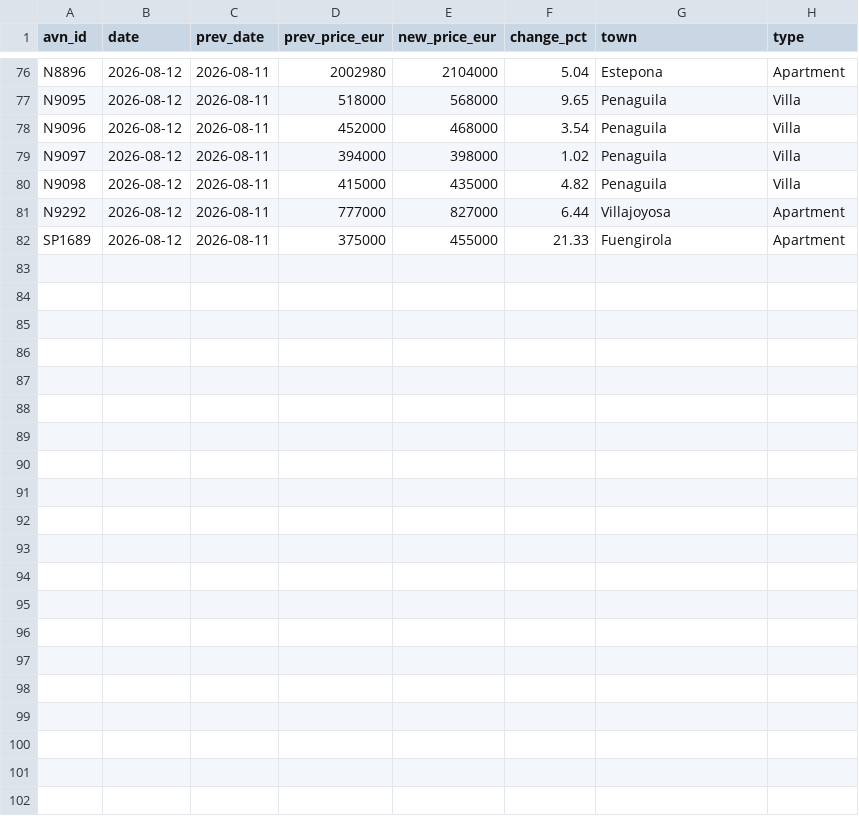
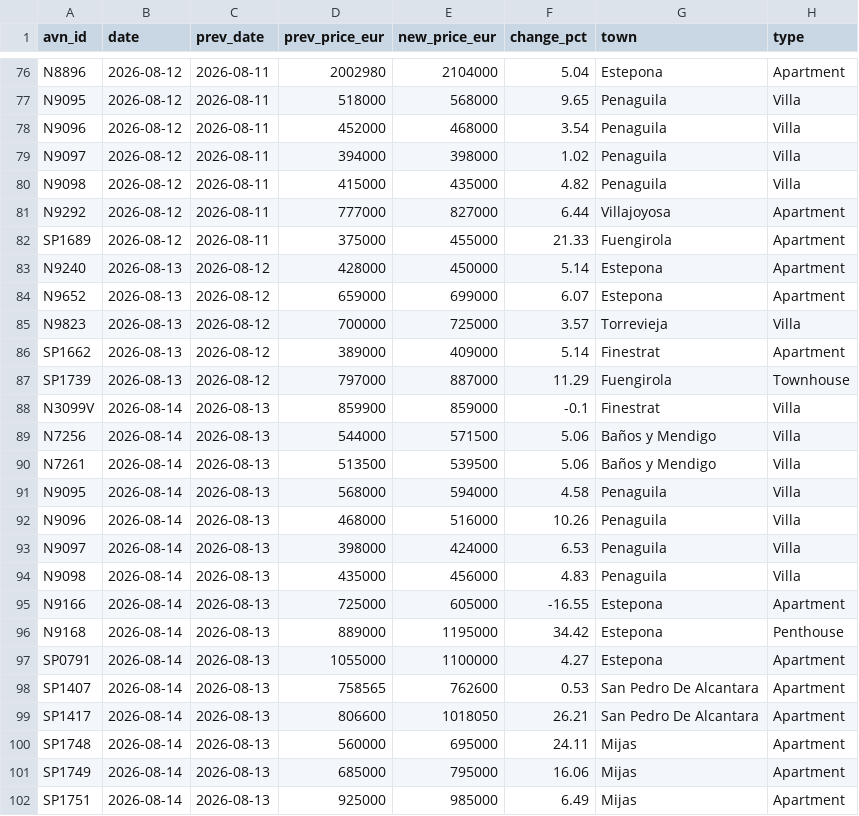
Before and after one commit to HenrikKolstad/avena-data, a CSV file: market/moves.csv, drawn as a sheet; only a part is shown, gaps mark what is left out; the diff names each change by its address in the sheet, - before the commit and + after, or states it on an @@ line.

```diff
--- a/market/moves.csv
+++ b/market/moves.csv
+row 83: N9240 | 2026-08-13 | 2026-08-12 | 428000 | 450000 | 5.14 | Estepona | Apartment
+row 84: N9652 | 2026-08-13 | 2026-08-12 | 659000 | 699000 | 6.07 | Estepona | Apartment
+row 85: N9823 | 2026-08-13 | 2026-08-12 | 700000 | 725000 | 3.57 | Torrevieja | Villa
+row 86: SP1662 | 2026-08-13 | 2026-08-12 | 389000 | 409000 | 5.14 | Finestrat | Apartment
+row 87: SP1739 | 2026-08-13 | 2026-08-12 | 797000 | 887000 | 11.29 | Fuengirola | Townhouse
+row 88: N3099V | 2026-08-14 | 2026-08-13 | 859900 | 859000 | -0.1 | Finestrat | Villa
+row 89: N7256 | 2026-08-14 | 2026-08-13 | 544000 | 571500 | 5.06 | Baños y Mendigo | Villa
+row 90: N7261 | 2026-08-14 | 2026-08-13 | 513500 | 539500 | 5.06 | Baños y Mendigo | Villa
+row 91: N9095 | 2026-08-14 | 2026-08-13 | 568000 | 594000 | 4.58 | Penaguila | Villa
+row 92: N9096 | 2026-08-14 | 2026-08-13 | 468000 | 516000 | 10.26 | Penaguila | Villa
+row 93: N9097 | 2026-08-14 | 2026-08-13 | 398000 | 424000 | 6.53 | Penaguila | Villa
+row 94: N9098 | 2026-08-14 | 2026-08-13 | 435000 | 456000 | 4.83 | Penaguila | Villa
+row 95: N9166 | 2026-08-14 | 2026-08-13 | 725000 | 605000 | -16.55 | Estepona | Apartment
+row 96: N9168 | 2026-08-14 | 2026-08-13 | 889000 | 1195000 | 34.42 | Estepona | Penthouse
+row 97: SP0791 | 2026-08-14 | 2026-08-13 | 1055000 | 1100000 | 4.27 | Estepona | Apartment
+row 98: SP1407 | 2026-08-14 | 2026-08-13 | 758565 | 762600 | 0.53 | San Pedro De Alcantara | Apartment
+row 99: SP1417 | 2026-08-14 | 2026-08-13 | 806600 | 1018050 | 26.21 | San Pedro De Alcantara | Apartment
+row 100: SP1748 | 2026-08-14 | 2026-08-13 | 560000 | 695000 | 24.11 | Mijas | Apartment
+row 101: SP1749 | 2026-08-14 | 2026-08-13 | 685000 | 795000 | 16.06 | Mijas | Apartment
+row 102: SP1751 | 2026-08-14 | 2026-08-13 | 925000 | 985000 | 6.49 | Mijas | Apartment
```
Also changed, not shown: delphi/index.csv, market/movement-ledger.csv, 9 other files.
